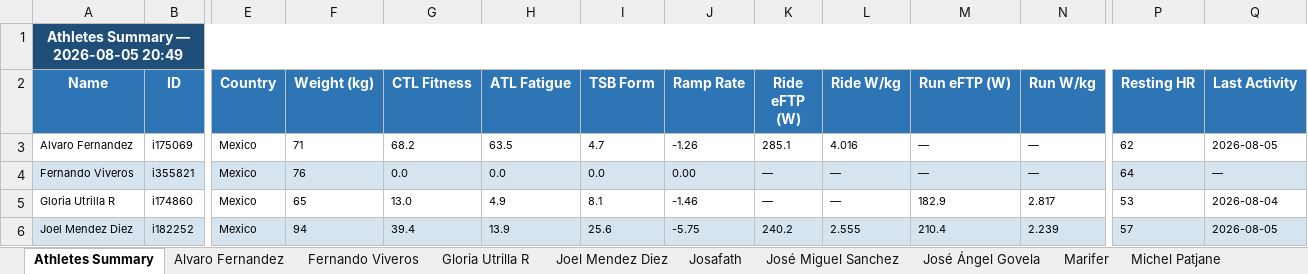
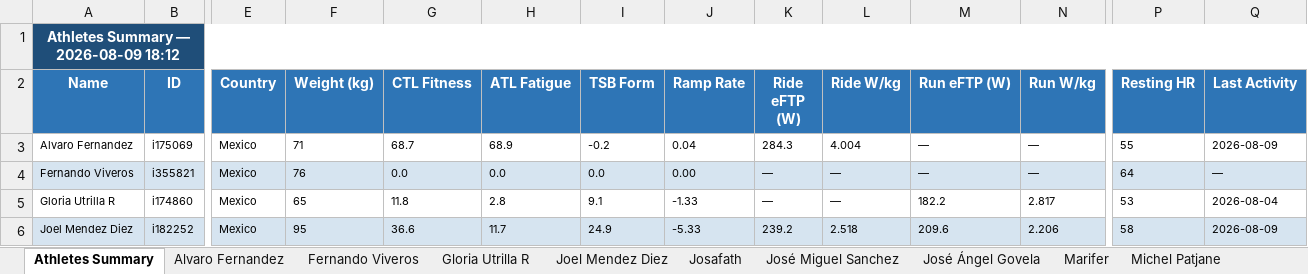
Before and after one commit to infamemp/infame-Elite-Endurance-Coach, an Excel workbook: Athlete Template/athletes_report_production.xlsx, sheet Athletes Summary, drawn as a sheet; only a part is shown, gaps mark what is left out; values as stored, in another font and other column widths than the file's, no borders; the diff covers the shown part only; the diff names each change by its address in the sheet, - before the commit and + after, or states it on an @@ line.

```diff
--- a/Athlete Template/athletes_report_production.xlsx (sheet Athletes Summary)
+++ b/Athlete Template/athletes_report_production.xlsx (sheet Athletes Summary)
-A1 (Name): Athletes Summary — 2026-08-05 20:49
+A1 (Name): Athletes Summary — 2026-08-09 18:12
-G3 (CTL Fitness): 68.2
+G3 (CTL Fitness): 68.7
-H3 (ATL Fatigue): 63.5
+H3 (ATL Fatigue): 68.9
-I3 (TSB Form): 4.7
+I3 (TSB Form): -0.2
-J3 (Ramp Rate): -1.26
+J3 (Ramp Rate): 0.04
-K3 (Ride eFTP (W)): 285.1
+K3 (Ride eFTP (W)): 284.3
-L3 (Ride W/kg): 4.016
+L3 (Ride W/kg): 4.004
-P3 (Resting HR): 62
+P3 (Resting HR): 55
-Q3 (Last Activity): 2026-08-05
+Q3 (Last Activity): 2026-08-09
-G5 (CTL Fitness): 13.0
+G5 (CTL Fitness): 11.8
-H5 (ATL Fatigue): 4.9
+H5 (ATL Fatigue): 2.8
-I5 (TSB Form): 8.1
+I5 (TSB Form): 9.1
-J5 (Ramp Rate): -1.46
+J5 (Ramp Rate): -1.33
-M5 (Run eFTP (W)): 182.9
+M5 (Run eFTP (W)): 182.2
-F6 (Weight (kg)): 94
+F6 (Weight (kg)): 95
-G6 (CTL Fitness): 39.4
+G6 (CTL Fitness): 36.6
-H6 (ATL Fatigue): 13.9
+H6 (ATL Fatigue): 11.7
-I6 (TSB Form): 25.6
+I6 (TSB Form): 24.9
-J6 (Ramp Rate): -5.75
+J6 (Ramp Rate): -5.33
-K6 (Ride eFTP (W)): 240.2
+K6 (Ride eFTP (W)): 239.2
-L6 (Ride W/kg): 2.555
+L6 (Ride W/kg): 2.518
-M6 (Run eFTP (W)): 210.4
+M6 (Run eFTP (W)): 209.6
-N6 (Run W/kg): 2.239
+N6 (Run W/kg): 2.206
-P6 (Resting HR): 57
+P6 (Resting HR): 58
-Q6 (Last Activity): 2026-08-05
+Q6 (Last Activity): 2026-08-09
```
Also changed, not shown: 83 edited cells elsewhere in this sheet, sheet Michel Patjane, sheet Josafath, sheet Alvaro Fernandez, sheet Joel Mendez Diez, sheet Vianey, sheet elias caballero, 11 more sheets, Excel to MD Converter/JM.xlsx, 3 other files.
